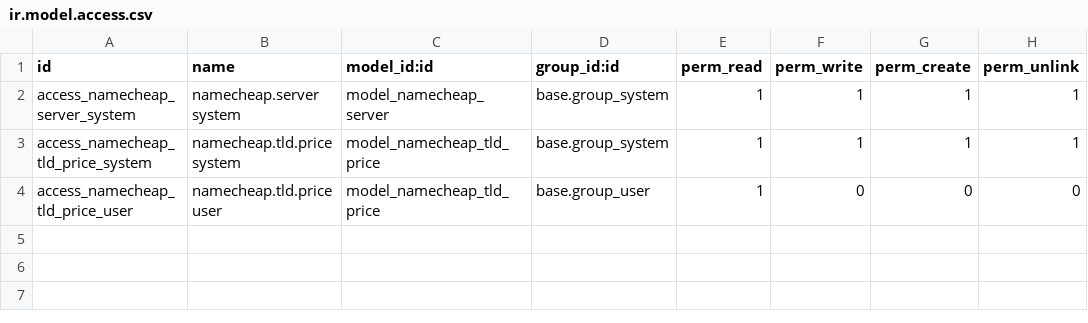
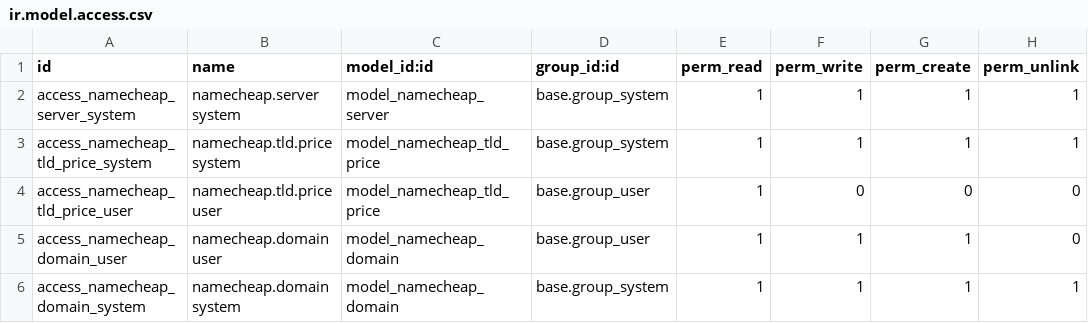
Before and after one commit to LadyHwesta/odoo-addons, a CSV file: namecheap_domains/security/ir.model.access.csv, drawn as a sheet.

Commit message:
namecheap_domains: add namecheap.domain; new namecheap_hestiacp bridge module
namecheap.domain (namecheap_domains) tracks one owned domain -
created by hand for now, ahead of Phase 3's automatic-creation-at-
purchase (not built yet). Also fixed two real bugs hit while wiring
this up: _compute_tld was missing @api.depends('name') (silently never
computed), and the uniqueness constraint used Odoo 19's now-removed
_sql_constraints tuple syntax instead of the required
models.Constraint() class attribute - it silently created no
constraint at all rather than erroring, worth remembering elsewhere.

New namecheap_hestiacp module (depends on both, merged into neither,
since not every domain goes to HestiaCP): a "Deploy to HestiaCP" action
on namecheap.domain that adds it to a hestiacp.account via
v-add-domain (the same 'billing' Access Key category already used
throughout hestiacp_hosting - one call handles web/DNS/mail domain
setup together) and points the domain's nameservers at HestiaCP via
Namecheap's own domains.dns.setCustom, using whatever NS the target
account already has from its package. v-list-user's WEB_DOMAINS/
U_WEB_DOMAINS are checked first and block loudly if the package's
already full, because v-add-domain itself only errors when ALL of
web/DNS/mail are full, not just one - left unchecked, a full Web
Domains limit would otherwise silently skip just the vhost while
still reporting success.

83 tests total across namecheap_domains/namecheap_hestiacp/
hestiacp_hosting, all green.

```diff
--- a/namecheap_domains/security/ir.model.access.csv
+++ b/namecheap_domains/security/ir.model.access.csv
@@ -4 +4,3 @@ access_namecheap_tld_price_system,namecheap.tld.price system,model_namecheap_tld
 access_namecheap_tld_price_user,namecheap.tld.price user,model_namecheap_tld_price,base.group_user,1,0,0,0
+access_namecheap_domain_user,namecheap.domain user,model_namecheap_domain,base.group_user,1,1,1,0
+access_namecheap_domain_system,namecheap.domain system,model_namecheap_domain,base.group_system,1,1,1,1
```
Also changed, not shown: 18 other files.
